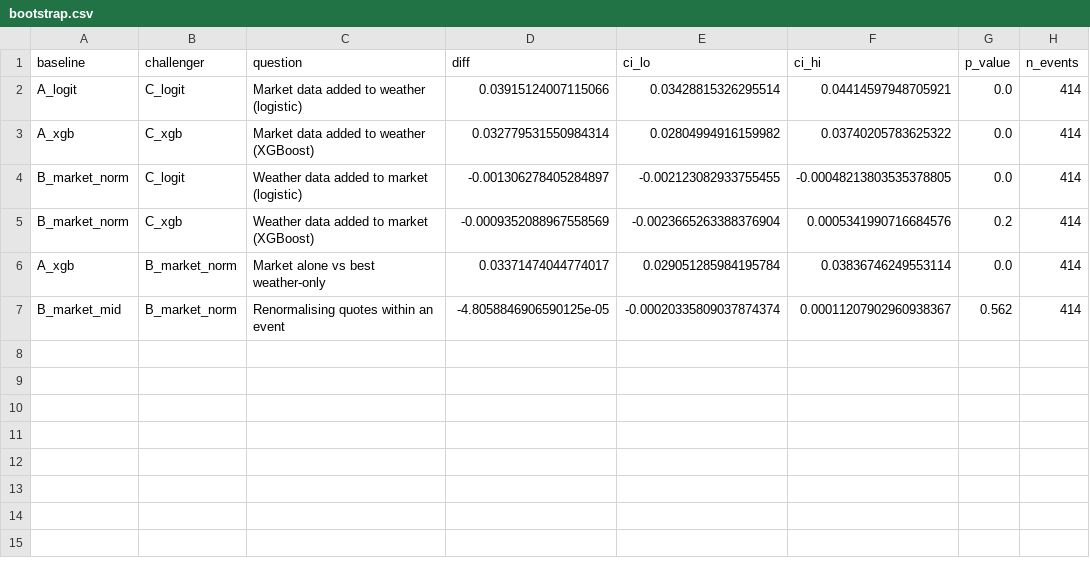
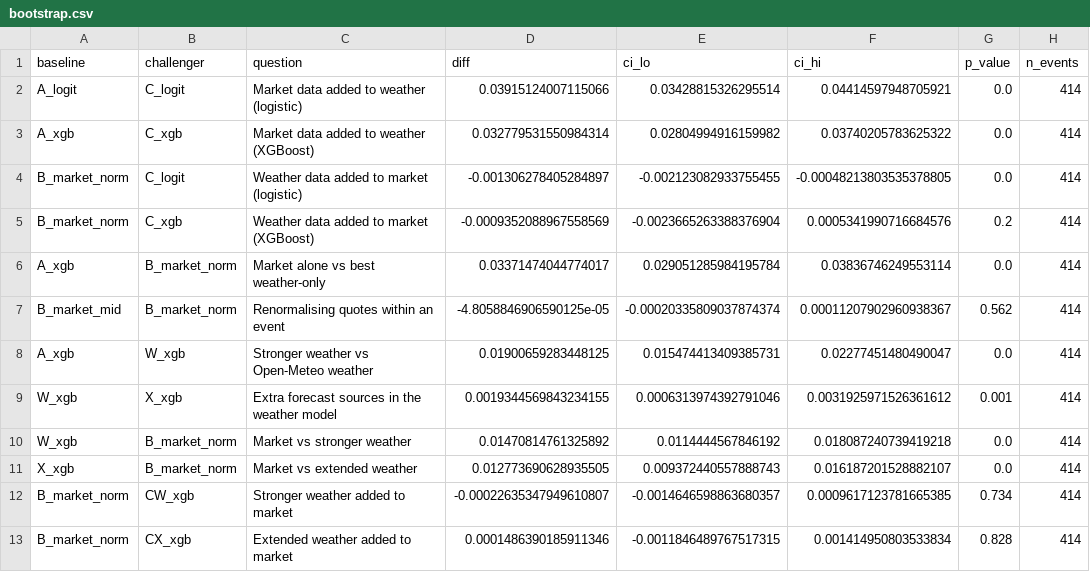
Before and after one commit to KevinLGoh/weather-pricing, a CSV file: app_artifacts/evidence/NY/bootstrap.csv (was app_artifacts/bootstrap.csv), drawn as a sheet.

```diff
--- a/app_artifacts/bootstrap.csv
+++ b/app_artifacts/evidence/NY/bootstrap.csv
@@ -7 +7,7 @@ A_xgb,B_market_norm,Market alone vs best weather-only,0.03371474044774017,0.0290
 B_market_mid,B_market_norm,Renormalising quotes within an event,-4.8058846906590125e-05,-0.00020335809037874374,0.00011207902960938367,0.562,414
+A_xgb,W_xgb,Stronger weather vs Open-Meteo weather,0.01900659283448125,0.015474413409385731,0.02277451480490047,0.0,414
+W_xgb,X_xgb,Extra forecast sources in the weather model,0.0019344569843234155,0.0006313974392791046,0.0031925971526361612,0.001,414
+W_xgb,B_market_norm,Market vs stronger weather,0.01470814761325892,0.0114444567846192,0.018087240739419218,0.0,414
+X_xgb,B_market_norm,Market vs extended weather,0.012773690628935505,0.009372440557888743,0.016187201528882107,0.0,414
+B_market_norm,CW_xgb,Stronger weather added to market,-0.00022635347949610807,-0.0014646598863680357,0.0009617123781665385,0.734,414
+B_market_norm,CX_xgb,Extended weather added to market,0.0001486390185911346,-0.0011846489767517315,0.001414950803533834,0.828,414
```
Also changed, not shown: app_artifacts/evidence/NY/reliability.csv, app_artifacts/evidence/NY/scores.csv, 32 other files.
